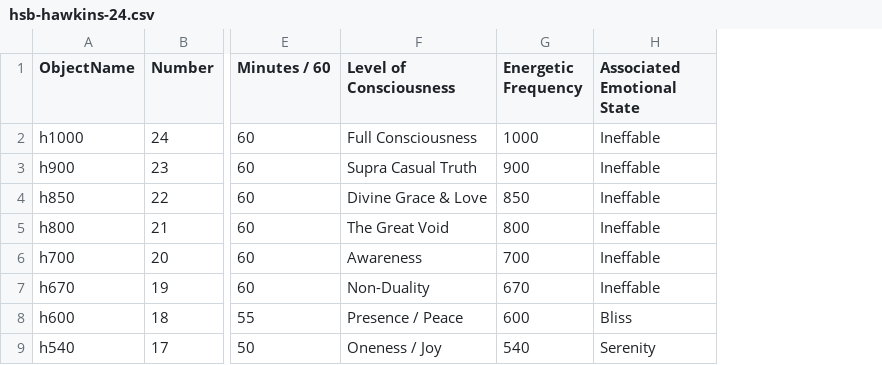
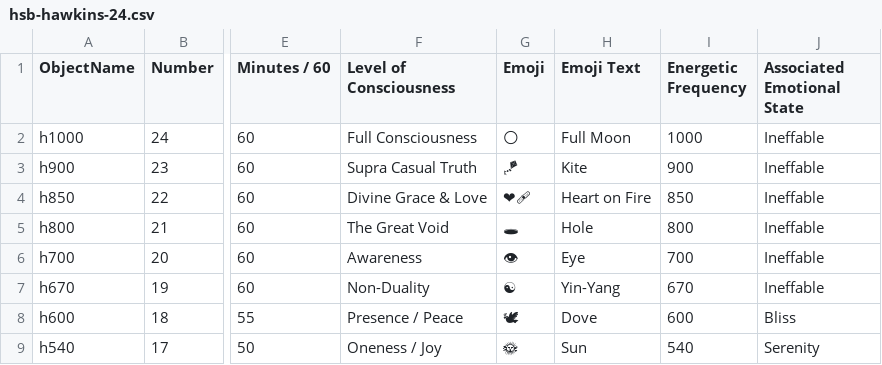
Before and after one commit to ichnaton777/Eye-of-Hawkins, a CSV file: data/hsb-hawkins-24.csv, drawn as a sheet; only a part is shown, gaps mark what is left out; the diff names each change by its address in the sheet, - before the commit and + after, or states it on an @@ line.

Commit message:
Emoticons
emoticons associated with the emotions are in the table. Displayed correctly. NotoEmoji font is used. Poppins can be used later for regular text.

```diff
--- a/data/hsb-hawkins-24.csv
+++ b/data/hsb-hawkins-24.csv
+column G (Emoji), rows 2-9: 🌕 | 🪁 | ❤‍🩹 | 🕳 | 👁 | ☯ | 🕊 | 🌞
+column H (Emoji Text), rows 2-9: Full Moon | Kite | Heart on Fire | Hole | Eye | Yin-Yang | Dove | Sun
```
Also changed, not shown: data/old/hsb-hawkins-24.csv, 29 other files.
